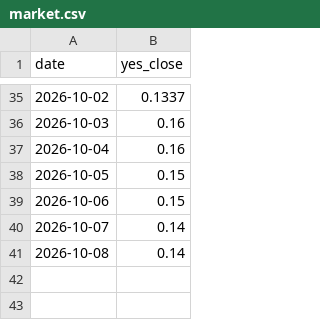
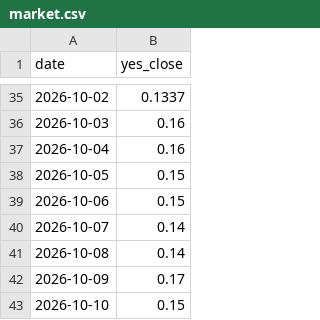
Before and after one commit to StefanIsMe/worldsitrep-leadlag, a CSV file: market.csv, drawn as a sheet; only a part is shown, gaps mark what is left out; the diff names each change by its address in the sheet, - before the commit and + after, or states it on an @@ line.

```diff
--- a/market.csv
+++ b/market.csv
+row 42: 2026-10-09 | 0.17
+row 43: 2026-10-10 | 0.15
```
Also changed, not shown: 3 other files.
